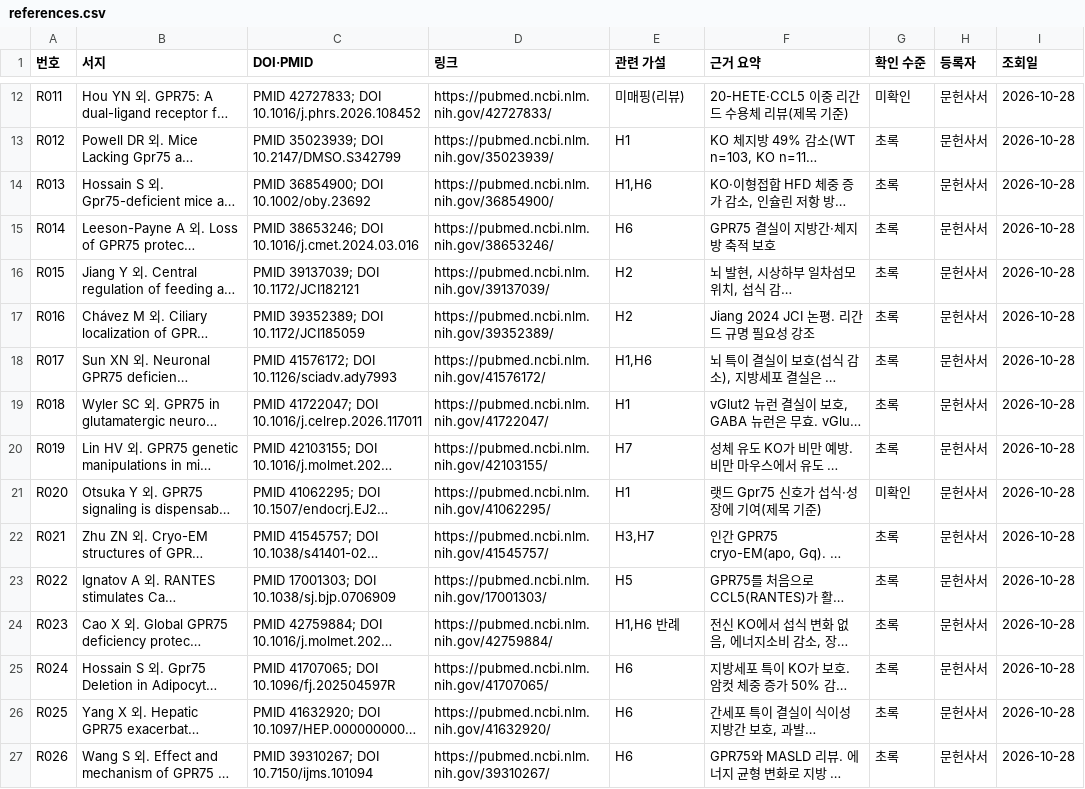
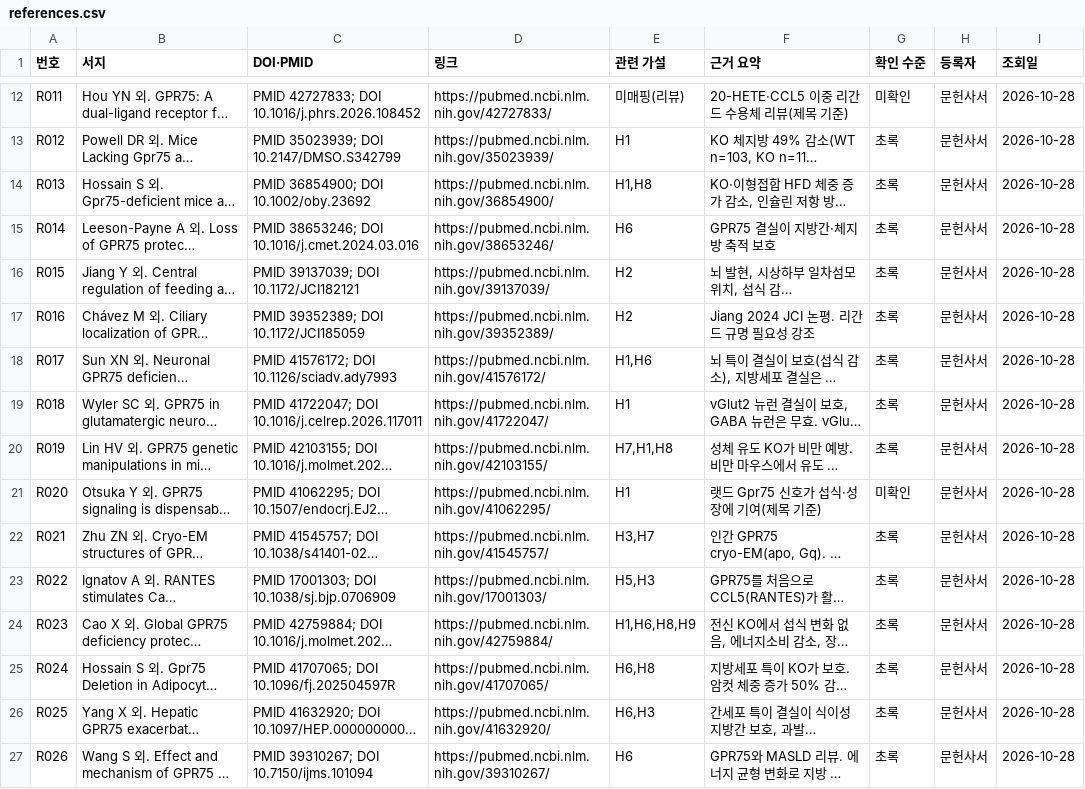
Before and after one commit to SungminKo-smko/AutoSci, a CSV file: docs/gpr75/references.csv, drawn as a sheet; only a part is shown, gaps mark what is left out; long unchanged cells end in …; the diff names each change by its address in the sheet, - before the commit and + after, or states it on an @@ line.

```diff
--- a/docs/gpr75/references.csv
+++ b/docs/gpr75/references.csv
-E14 (관련 가설): H1,H6
+E14 (관련 가설): H1,H8
-E20 (관련 가설): H7
+E20 (관련 가설): H7,H1,H8
-E23 (관련 가설): H5
+E23 (관련 가설): H5,H3
-E24 (관련 가설): H1,H6 반례
+E24 (관련 가설): H1,H6,H8,H9
-E25 (관련 가설): H6
+E25 (관련 가설): H6,H8
-E26 (관련 가설): H6
+E26 (관련 가설): H6,H3
```
Also changed, not shown: 12 other files.
